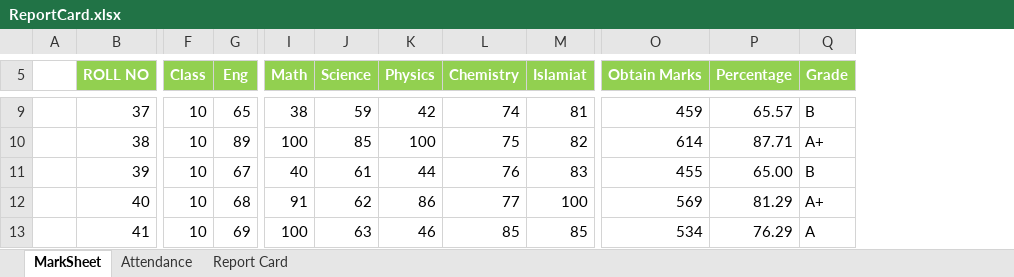
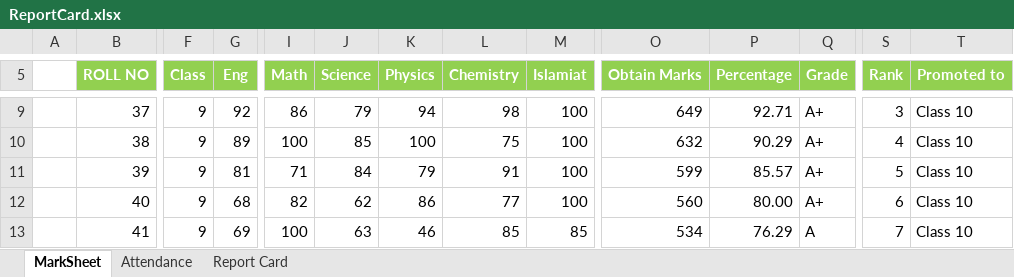
Before and after one commit to YousufNK23/Report-Card, an Excel workbook: ReportCard.xlsx, sheet MarkSheet, drawn as a sheet; only a part is shown, gaps mark what is left out; values as stored, in another font and other column widths than the file's, no borders; the diff covers the shown part only; the diff names each change by its address in the sheet, - before the commit and + after, or states it on an @@ line.

```diff
--- a/ReportCard.xlsx (sheet MarkSheet)
+++ b/ReportCard.xlsx (sheet MarkSheet)
+column S (Rank), rows 9-13: 3 | 4 | 5 | 6 | 7
+column T (Promoted to), rows 9-13: all Class 10
-F9:F13 (Class): 10
+F9:F13 (Class): 9
-G9 (Eng): 65
+G9 (Eng): 92
-I9 (Math): 38
+I9 (Math): 86
-J9 (Science): 59
+J9 (Science): 79
-K9 (Physics): 42
+K9 (Physics): 94
-L9 (Chemistry): 74
+L9 (Chemistry): 98
-M9 (Islamiat): 81
+M9 (Islamiat): 100
-O9 (Obtain Marks): 459
+O9 (Obtain Marks): 649
-P9 (Percentage): 65.57
+P9 (Percentage): 92.71
-Q9 (Grade): B
+Q9 (Grade): A+
-M10 (Islamiat): 82
+M10 (Islamiat): 100
-O10 (Obtain Marks): 614
+O10 (Obtain Marks): 632
-P10 (Percentage): 87.71
+P10 (Percentage): 90.29
-G11 (Eng): 67
+G11 (Eng): 81
-I11 (Math): 40
+I11 (Math): 71
-J11 (Science): 61
+J11 (Science): 84
-K11 (Physics): 44
+K11 (Physics): 79
-L11 (Chemistry): 76
+L11 (Chemistry): 91
-M11 (Islamiat): 83
+M11 (Islamiat): 100
-O11 (Obtain Marks): 455
+O11 (Obtain Marks): 599
-P11 (Percentage): 65.00
+P11 (Percentage): 85.57
-Q11 (Grade): B
+Q11 (Grade): A+
-I12 (Math): 91
+I12 (Math): 82
-O12 (Obtain Marks): 569
+O12 (Obtain Marks): 560
-P12 (Percentage): 81.29
+P12 (Percentage): 80.00
```
Also changed, not shown: 83 edited cells elsewhere in this sheet, sheet Report Card, sheet Attendance, charts or pictures.
